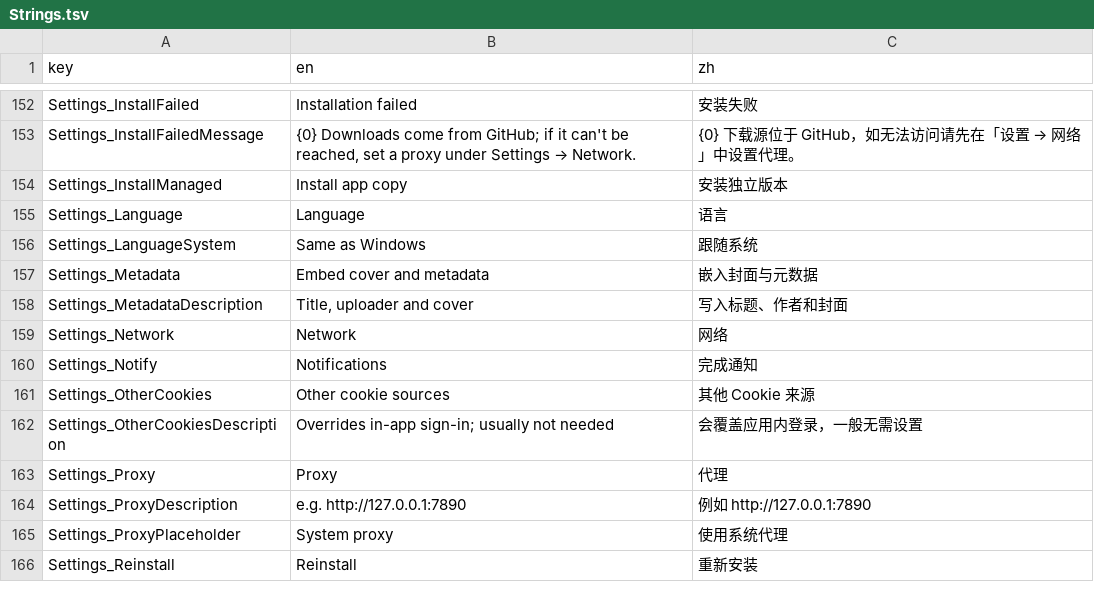
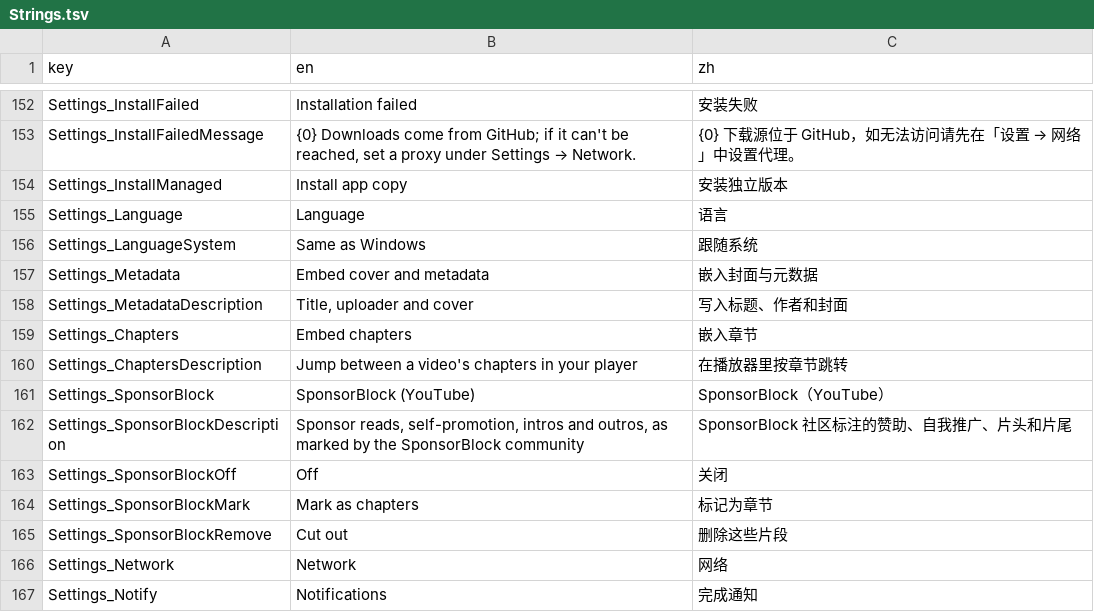
Before and after one commit to Magicherry/VidFlow, a TSV file: VidFlow.Core/Localization/Strings.tsv, drawn as a sheet; only a part is shown, gaps mark what is left out; the shorter side is filled out with more unchanged rows.

```diff
--- a/VidFlow.Core/Localization/Strings.tsv
+++ b/VidFlow.Core/Localization/Strings.tsv
@@ -158,2 +158,9 @@ Settings_Metadata	Embed cover and metadata	嵌入封面与元数据
 Settings_MetadataDescription	Title, uploader and cover	写入标题、作者和封面
+Settings_Chapters	Embed chapters	嵌入章节
+Settings_ChaptersDescription	Jump between a video's chapters in your player	在播放器里按章节跳转
+Settings_SponsorBlock	SponsorBlock (YouTube)	SponsorBlock（YouTube）
+Settings_SponsorBlockDescription	Sponsor reads, self-promotion, intros and outros, as marked by the SponsorBlock community	SponsorBlock 社区标注的赞助、自我推广、片头和片尾
+Settings_SponsorBlockOff	Off	关闭
+Settings_SponsorBlockMark	Mark as chapters	标记为章节
+Settings_SponsorBlockRemove	Cut out	删除这些片段
 Settings_Network	Network	网络
```
Also changed, not shown: 11 other files.
